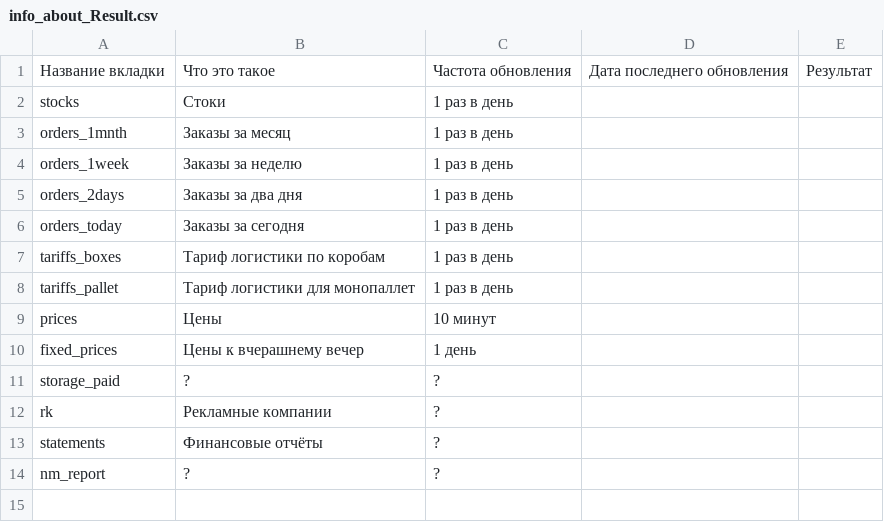
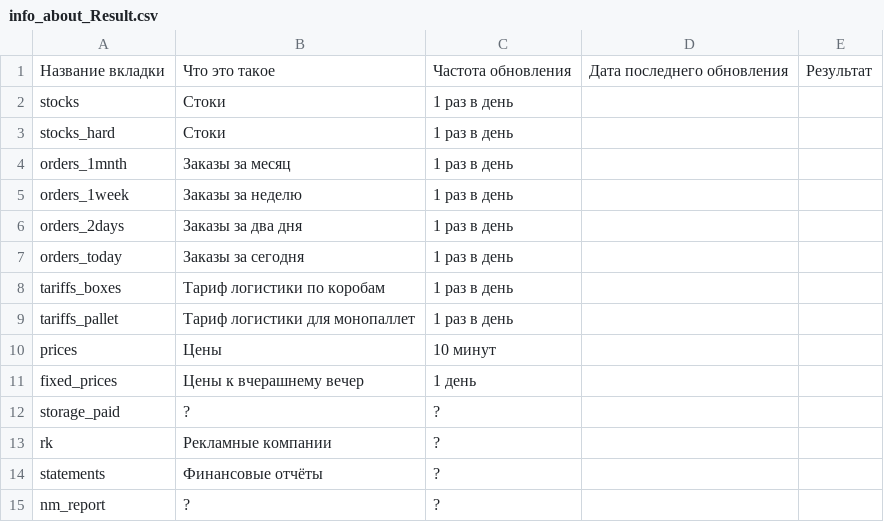
Before and after one commit to Alex714K/apiM, a CSV file: plugins/Wildberries/data/info_about_Result.csv, drawn as a sheet.

Commit message:
Добавил stocks_hard

```diff
--- a/plugins/Wildberries/data/info_about_Result.csv
+++ b/plugins/Wildberries/data/info_about_Result.csv
@@ -2,2 +2,3 @@
 stocks,Стоки,1 раз в день,,
+stocks_hard,Стоки,1 раз в день
 orders_1mnth,Заказы за месяц,1 раз в день,
```
Also changed, not shown: 3 other files.
